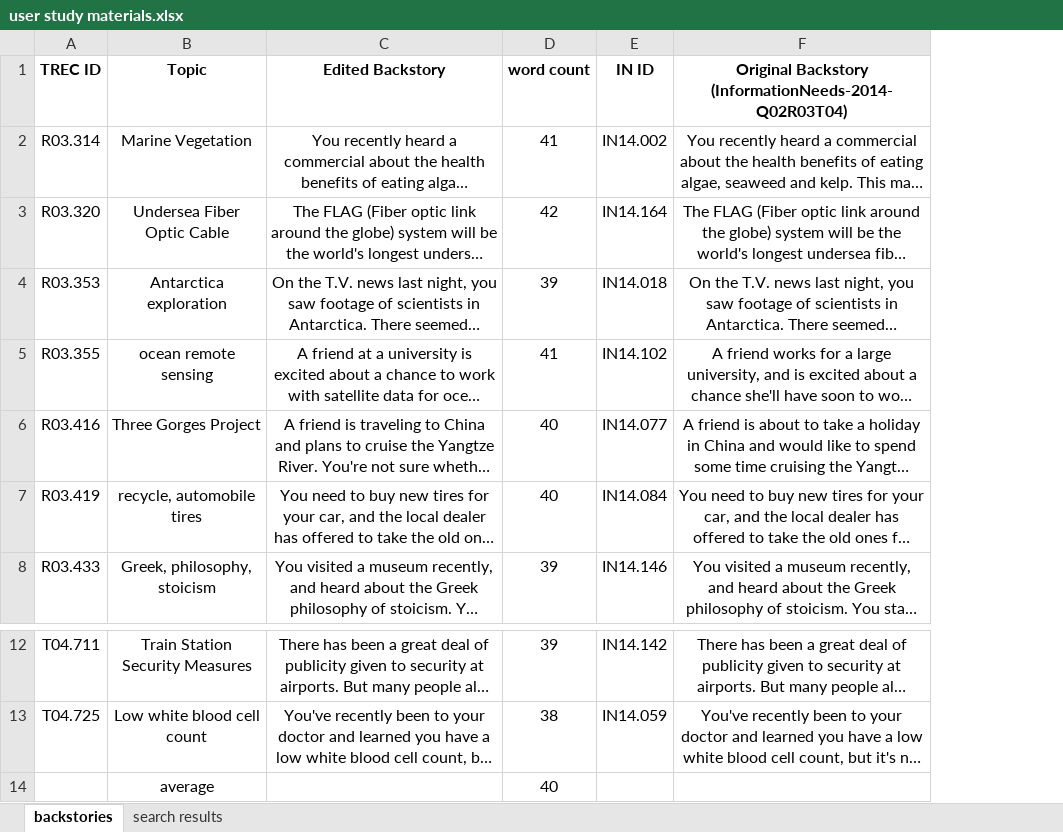
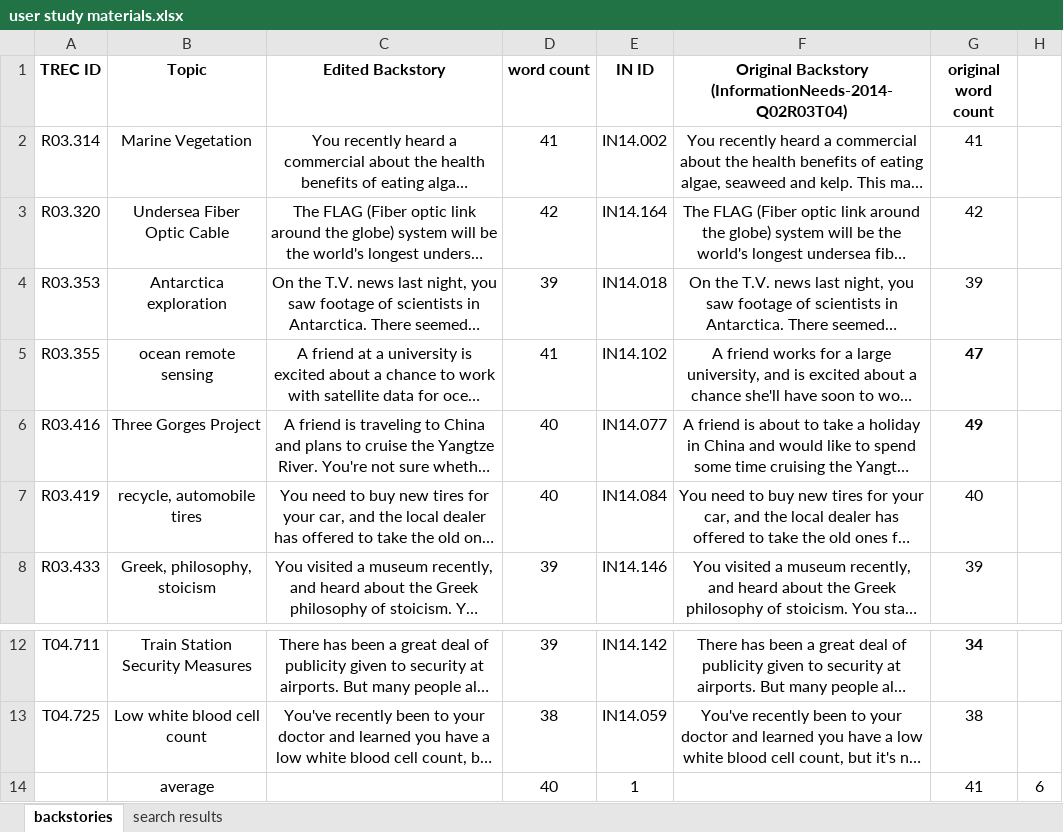
Before and after one commit to kkkkk2017/IR-Physiological-Signals, an Excel workbook: user study materials.xlsx, sheet backstories, drawn as a sheet; only a part is shown, gaps mark what is left out; long unchanged cells end in …; values as stored, in another font and other column widths than the file's, no borders; the diff names each change by its address in the sheet, - before the commit and + after, or states it on an @@ line.

Commit message:
Add files via upload

```diff
--- a/user study materials.xlsx (sheet backstories)
+++ b/user study materials.xlsx (sheet backstories)
+column G (original word count), rows 2-8: 41 | 42 | 39 | 47 | 49 | 40 | 39; rows 12-14: 34 | 38 | 41
+column H, row 14: 6
-E14 (IN ID): (empty)
+E14 (IN ID): 1
```
